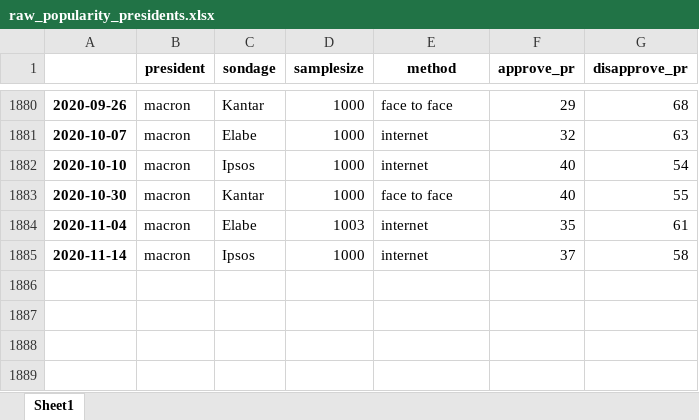
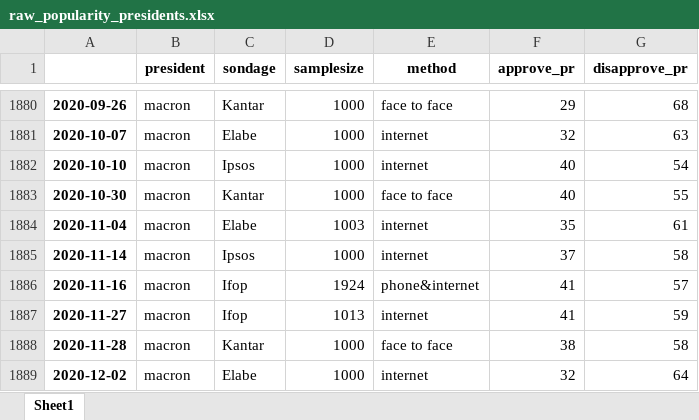
Before and after one commit to pollsposition/models, an Excel workbook: data/raw_popularity_presidents.xlsx, sheet Sheet1, drawn as a sheet; only a part is shown, gaps mark what is left out; values as stored, in another font and other column widths than the file's, no borders; the diff names each change by its address in the sheet, - before the commit and + after, or states it on an @@ line.

Commit message:
Add latest popularity polls

```diff
--- a/data/raw_popularity_presidents.xlsx (sheet Sheet1)
+++ b/data/raw_popularity_presidents.xlsx (sheet Sheet1)
+row 1886: 2020-11-16 | macron | Ifop | 1924 | phone&internet | 41 | 57
+row 1887: 2020-11-27 | macron | Ifop | 1013 | internet | 41 | 59
+row 1888: 2020-11-28 | macron | Kantar | 1000 | face to face | 38 | 58
+row 1889: 2020-12-02 | macron | Elabe | 1000 | internet | 32 | 64
```
